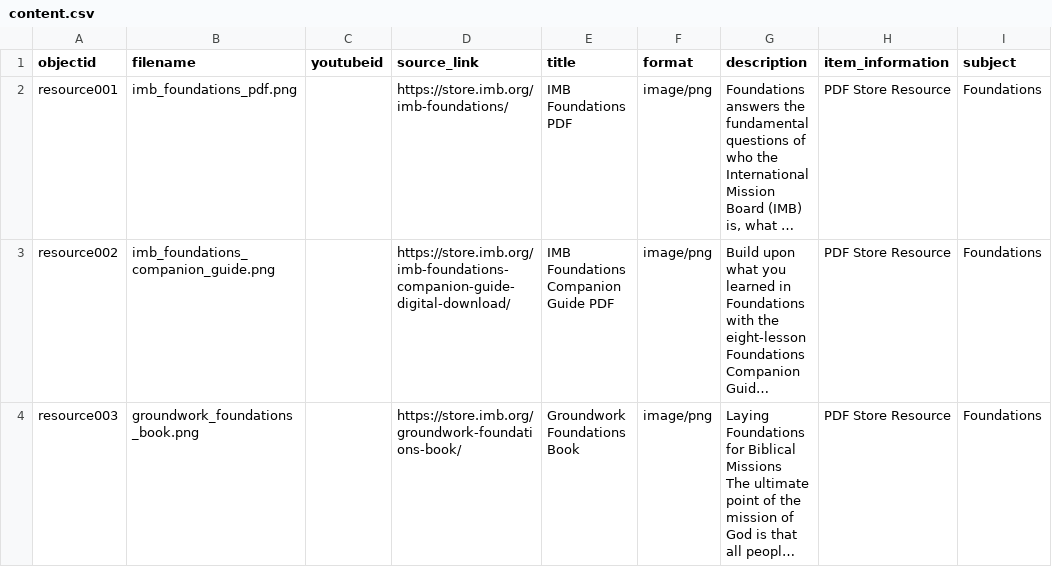
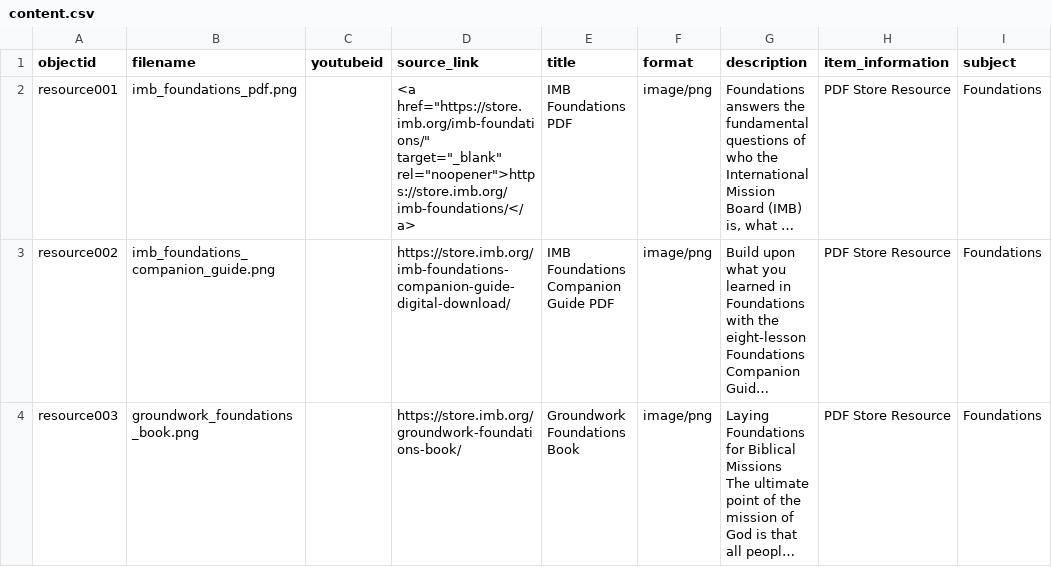
Before and after one commit to dev-training-team-2/Resources, a CSV file: _data/content.csv, drawn as a sheet; only a part is shown; long unchanged cells end in …; the diff names each change by its address in the sheet, - before the commit and + after, or states it on an @@ line.

Commit message:
Update content.csv

```diff
--- a/_data/content.csv
+++ b/_data/content.csv
-D2 (source_link): https://store.imb.org/imb-foundations/
+D2 (source_link): <a href="https://store.imb.org/imb-foundations/" target="_blank" rel="noopener">https://store.imb.org/imb-foundations/</a>
```
